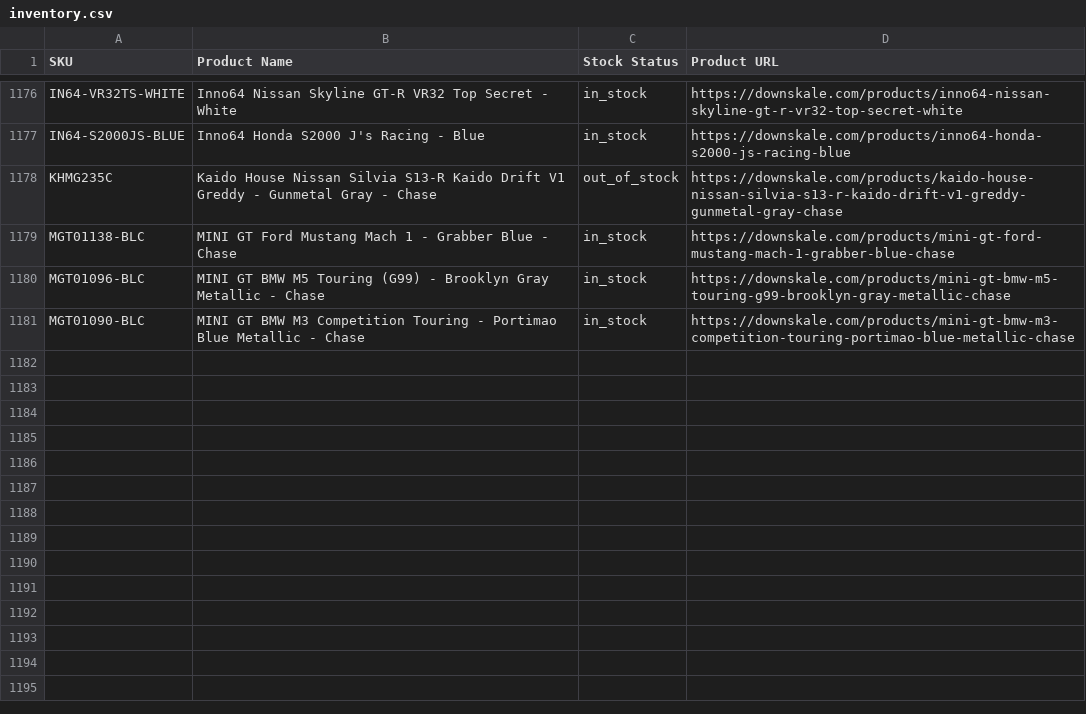
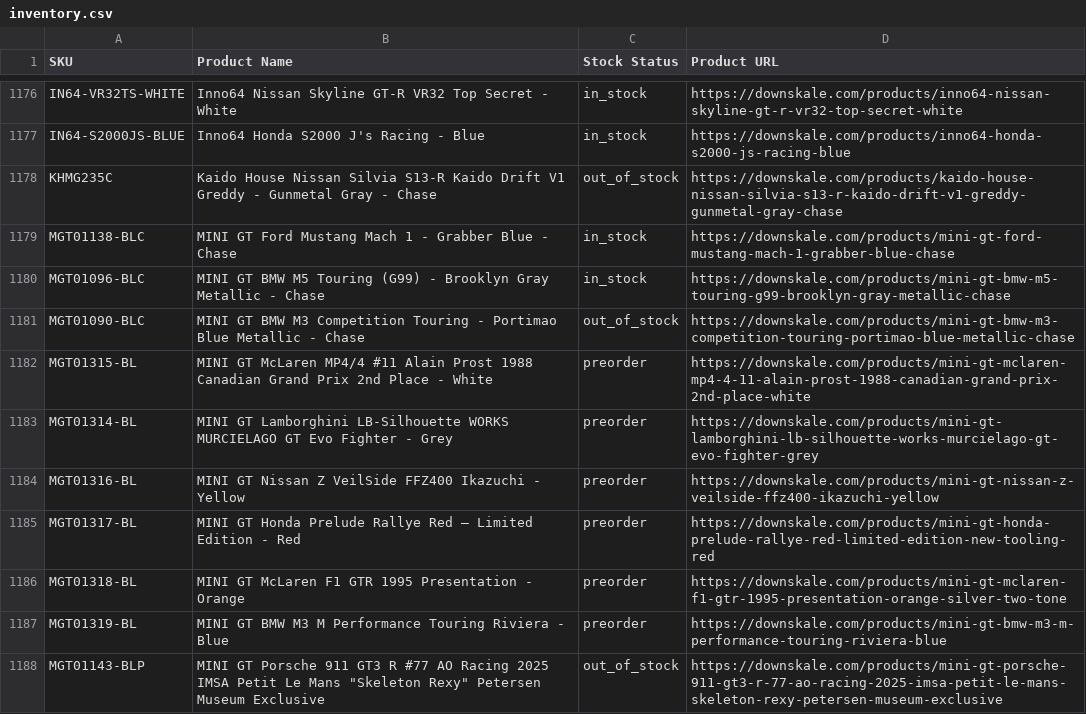
Before and after one commit to chrisboulas/downskale-inventory-feed-data, a CSV file: inventory.csv, drawn as a sheet; only a part is shown, gaps mark what is left out.

```diff
--- a/inventory.csv
+++ b/inventory.csv
@@ -1180,2 +1180,9 @@ MGT01138-BLC,MINI GT Ford Mustang Mach 1 - Grabber Blue - Chase,in_stock,https:/
 MGT01096-BLC,MINI GT BMW M5 Touring (G99) - Brooklyn Gray Metallic - Chase,in_stock,https://downskale.com/products/mini-gt-bmw-m5-touring-g99-brooklyn-gray-metallic-chase
-MGT01090-BLC,MINI GT BMW M3 Competition Touring - Portimao Blue Metallic - Chase,in_stock,https://downskale.com/products/mini-gt-bmw-m3-competition-touring-portimao-blue-metallic-chase
+MGT01090-BLC,MINI GT BMW M3 Competition Touring - Portimao Blue Metallic - Chase,out_of_stock,https://downskale.com/products/mini-gt-bmw-m3-competition-touring-portimao-blue-metallic-chase
+MGT01315-BL,MINI GT McLaren MP4/4 #11 Alain Prost 1988 Canadian Grand Prix 2nd Place - White,preorder,https://downskale.com/products/mini-gt-mclaren-mp4-4-11-alain-prost-1988-canadian-grand-prix-2nd-place-white
+MGT01314-BL,MINI GT Lamborghini LB-Silhouette WORKS MURCIELAGO GT Evo Fighter - Grey,preorder,https://downskale.com/products/mini-gt-lamborghini-lb-silhouette-works-murcielago-gt-evo-fighter-grey
+MGT01316-BL,MINI GT Nissan Z VeilSide FFZ400 Ikazuchi - Yellow,preorder,https://downskale.com/products/mini-gt-nissan-z-veilside-ffz400-ikazuchi-yellow
+MGT01317-BL,MINI GT Honda Prelude Rallye Red – Limited Edition - Red,preorder,https://downskale.com/products/mini-gt-honda-prelude-rallye-red-limited-edition-new-tooling-red
+MGT01318-BL,MINI GT McLaren F1 GTR 1995 Presentation - Orange,preorder,https://downskale.com/products/mini-gt-mclaren-f1-gtr-1995-presentation-orange-silver-two-tone
+MGT01319-BL,MINI GT BMW M3 M Performance Touring Riviera - Blue,preorder,https://downskale.com/products/mini-gt-bmw-m3-m-performance-touring-riviera-blue
+MGT01143-BLP,"MINI GT Porsche 911 GT3 R #77 AO Racing 2025 IMSA Petit Le Mans ""Skeleton Rexy"" Petersen Museum Exclusive",out_of_stock,https://downskale.com/products/mini-gt-porsche-911-gt3-r-77-ao-racing-2025-imsa-petit-le-mans-skeleton-rexy-petersen-museum-exclusive
```
